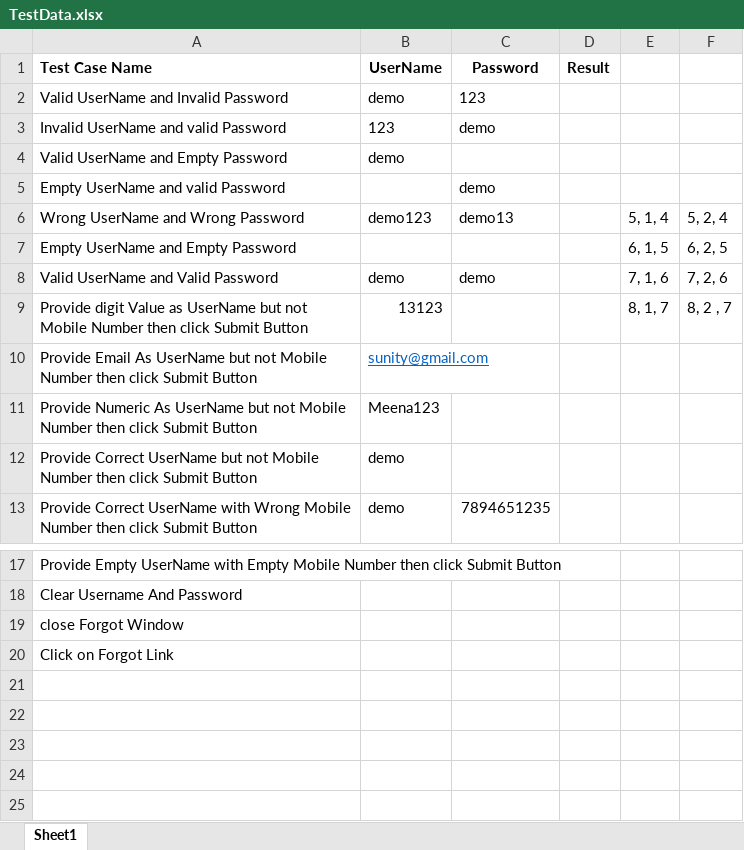
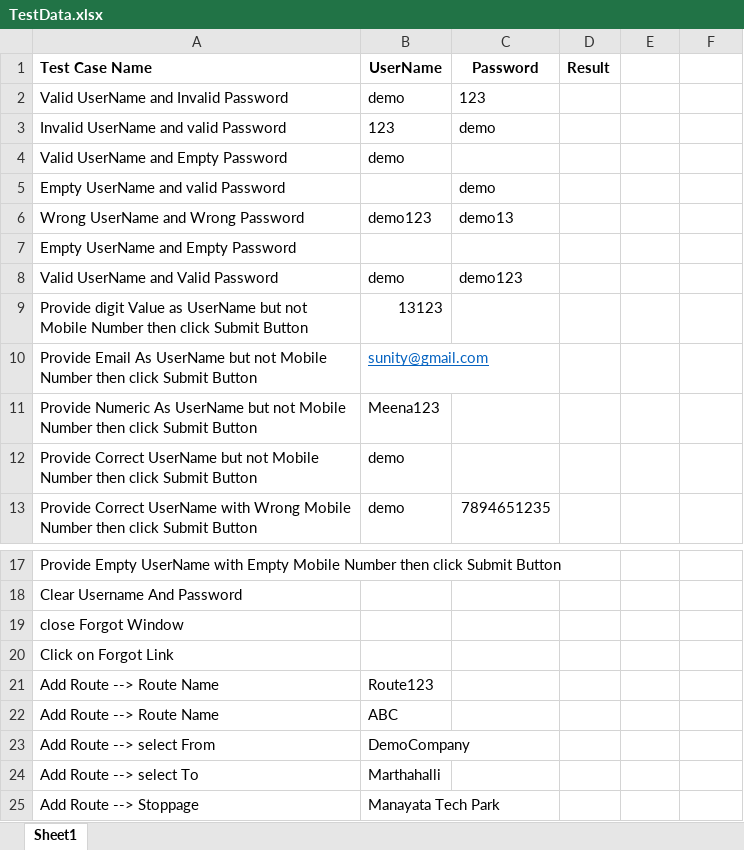
Before and after one commit to ankitsharma001/Test, an Excel workbook: Fleet/TestData.xlsx, sheet Sheet1, drawn as a sheet; only a part is shown, gaps mark what is left out; values as stored, in another font and other column widths than the file's, no borders; the diff names each change by its address in the sheet, - before the commit and + after, or states it on an @@ line.

```diff
--- a/Fleet/TestData.xlsx (sheet Sheet1)
+++ b/Fleet/TestData.xlsx (sheet Sheet1)
-E6: 5, 1, 4
+E6: (empty)
-F6: 5, 2, 4
+F6: (empty)
-E7: 6, 1, 5
+E7: (empty)
-F7: 6, 2, 5
+F7: (empty)
-C8 (Password): demo
+C8 (Password): demo123
-E8: 7, 1, 6
+E8: (empty)
-F8: 7, 2, 6
+F8: (empty)
-E9: 8, 1, 7
+E9: (empty)
-F9: 8, 2 , 7
+F9: (empty)
+row 21: Add Route --> Route Name | Route123
+row 22: Add Route --> Route Name | ABC
+row 23: Add Route --> select From | DemoCompany
+row 24: Add Route --> select To | Marthahalli
+row 25: Add Route --> Stoppage | Manayata Tech Park
```
Also changed, not shown: 54 other files.
